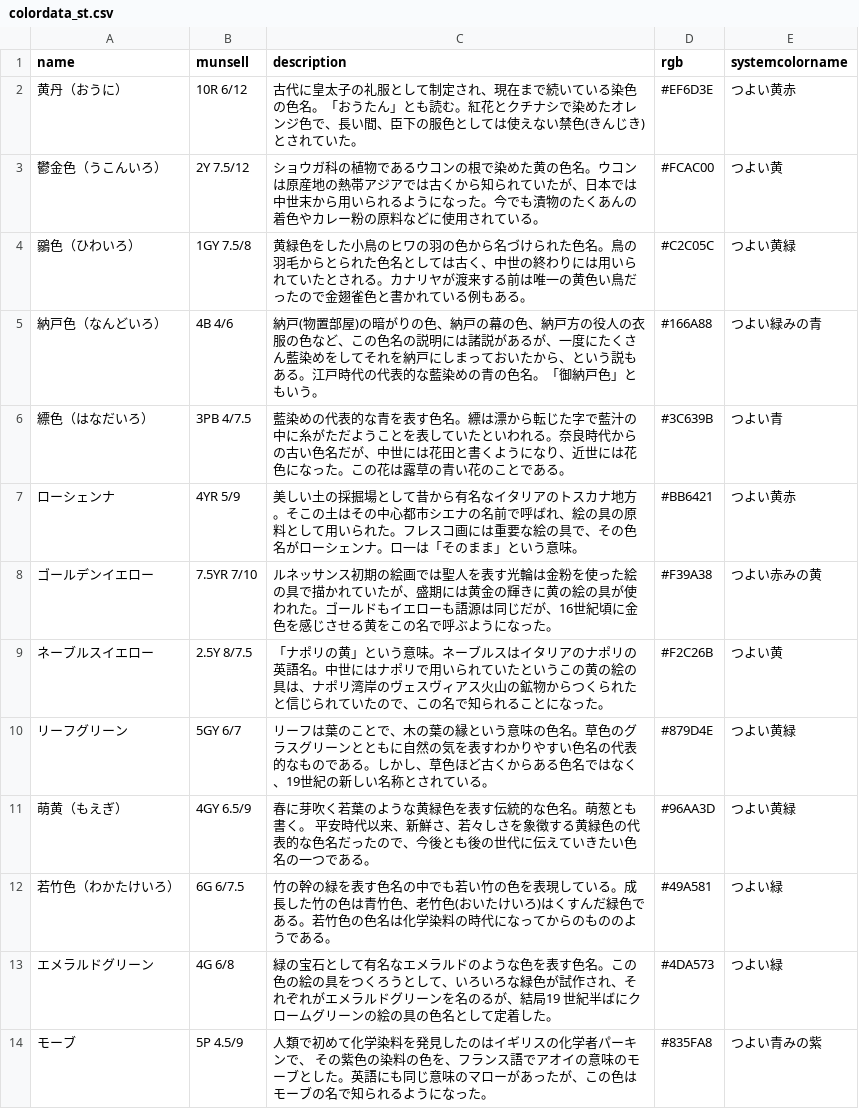
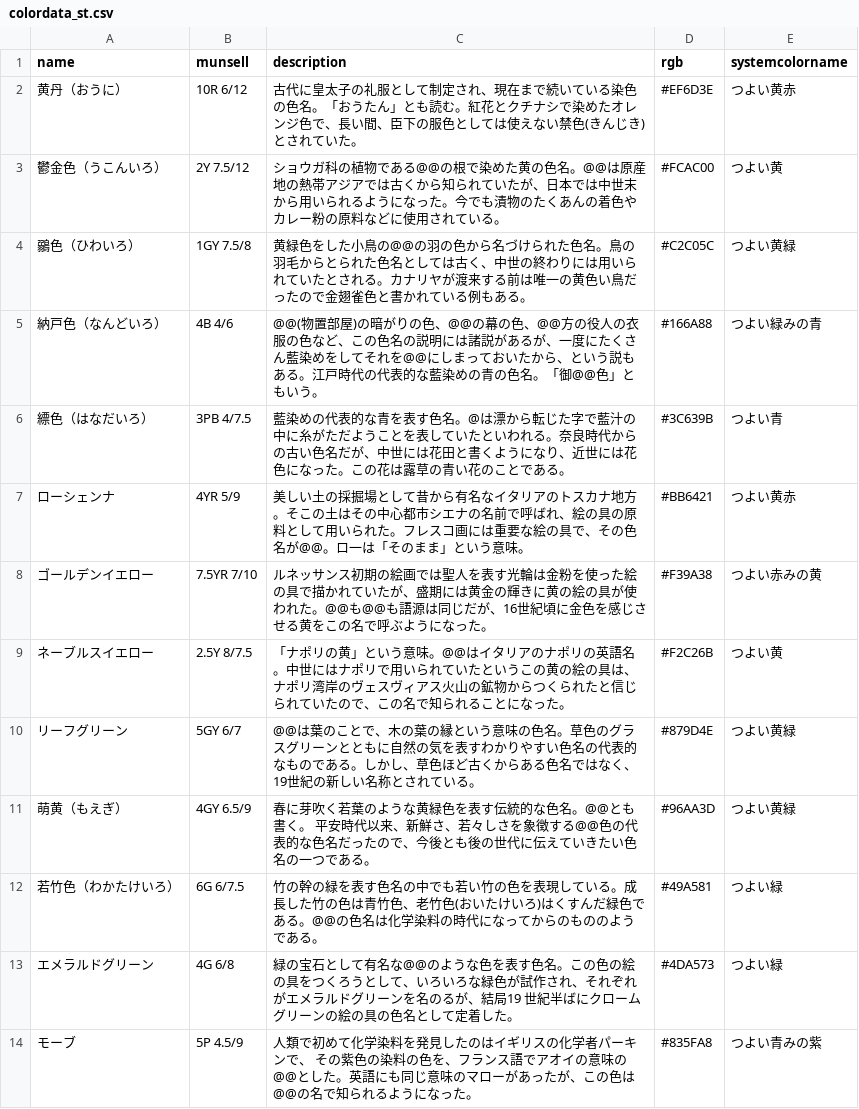
Before and after one commit to yoshimune/ColorNameQuiz, a CSV file: colordata_st.csv, drawn as a sheet.

```diff
--- a/colordata_st.csv
+++ b/colordata_st.csv
@@ -2,13 +2,13 @@ name,munsell,description,rgb,systemcolorname
 黄丹（おうに）,10R 6/12,古代に皇太子の礼服として制定され、現在まで続いている染色の色名。「おうたん」とも読む。紅花とクチナシで染めたオレンジ色で、長い間、臣下の服色としては使えない禁色(きんじき)とされていた。,#EF6D3E,つよい黄赤
-鬱金色（うこんいろ）,2Y 7.5/12,ショウガ科の植物であるウコンの根で染めた黄の色名。ウコンは原産地の熱帯アジアでは古くから知られていたが、日本では中世末から用いられるようになった。今でも漬物のたくあんの着色やカレー粉の原料などに使用されている。,#FCAC00,つよい黄
-鶸色（ひわいろ）,1GY 7.5/8,黄緑色をした小鳥のヒワの羽の色から名づけられた色名。鳥の羽毛からとられた色名としては古く、中世の終わりには用いられていたとされる。カナリヤが渡来する前は唯一の黄色い鳥だったので金翅雀色と書かれている例もある。,#C2C05C,つよい黄緑
-納戸色（なんどいろ）,4B 4/6,納戸(物置部屋)の暗がりの色、納戸の幕の色、納戸方の役人の衣服の色など、この色名の説明には諸説があるが、一度にたくさん藍染めをしてそれを納戸にしまっておいたから、という説もある。江戸時代の代表的な藍染めの青の色名。「御納戸色」ともいう。,#166A88,つよい緑みの青
-縹色（はなだいろ）,3PB 4/7.5,藍染めの代表的な青を表す色名。縹は漂から転じた字で藍汁の中に糸がただようことを表していたといわれる。奈良時代からの古い色名だが、中世には花田と書くようになり、近世には花色になった。この花は露草の青い花のことである。,#3C639B,つよい青
-ローシェンナ,4YR 5/9,美しい土の採掘場として昔から有名なイタリアのトスカナ地方。そこの土はその中心都市シエナの名前で呼ばれ、絵の具の原料として用いられた。フレスコ画には重要な絵の具で、その色名がローシェンナ。ロ一は「そのまま」という意味。,#BB6421,つよい黄赤
-ゴールデンイエロー,7.5YR 7/10,ルネッサンス初期の絵画では聖人を表す光輪は金粉を使った絵の具で描かれていたが、盛期には黄金の輝きに黄の絵の具が使われた。ゴールドもイエローも語源は同じだが、16世紀頃に金色を感じさせる黄をこの名で呼ぶようになった。,#F39A38,つよい赤みの黄
-ネーブルスイエロー,2.5Y 8/7.5,「ナポリの黄」という意味。ネーブルスはイタリアのナポリの英語名。中世にはナポリで用いられていたというこの黄の絵の具は、ナポリ湾岸のヴェスヴィアス火山の鉱物からつくられたと信じられていたので、この名で知られることになった。,#F2C26B,つよい黄
-リーフグリーン,5GY 6/7,リーフは葉のことで、木の葉の縁という意味の色名。草色のグラスグリーンとともに自然の気を表すわかりやすい色名の代表的なものである。しかし、草色ほど古くからある色名ではなく、19世紀の新しい名称とされている。,#879D4E,つよい黄緑
-萌黄（もえぎ）,4GY 6.5/9,春に芽吹く若葉のような黄緑色を表す伝統的な色名。萌葱とも書く。 平安時代以来、新鮮さ、若々しさを象徴する黄緑色の代表的な色名だったので、今後とも後の世代に伝えていきたい色名の一つである。,#96AA3D,つよい黄緑
-若竹色（わかたけいろ）,6G 6/7.5,竹の幹の緑を表す色名の中でも若い竹の色を表現している。成長した竹の色は青竹色、老竹色(おいたけいろ)はくすんだ緑色である。若竹色の色名は化学染料の時代になってからのもののようである。,#49A581,つよい緑
-エメラルドグリーン,4G 6/8,緑の宝石として有名なエメラルドのような色を表す色名。この色の絵の具をつくろうとして、いろいろな緑色が試作され、それぞれがエメラルドグリーンを名のるが、結局19 世紀半ばにクロームグリーンの絵の具の色名として定着した。,#4DA573,つよい緑
-モーブ,5P 4.5/9,人類で初めて化学染料を発見したのはイギリスの化学者パーキンで、 その紫色の染料の色を、フランス語でアオイの意味のモーブとした。英語にも同じ意味のマローがあったが、この色はモーブの名で知られるようになった。,#835FA8,つよい青みの紫
+鬱金色（うこんいろ）,2Y 7.5/12,ショウガ科の植物である@@の根で染めた黄の色名。@@は原産地の熱帯アジアでは古くから知られていたが、日本では中世末から用いられるようになった。今でも漬物のたくあんの着色やカレー粉の原料などに使用されている。,#FCAC00,つよい黄
+鶸色（ひわいろ）,1GY 7.5/8,黄緑色をした小鳥の@@の羽の色から名づけられた色名。鳥の羽毛からとられた色名としては古く、中世の終わりには用いられていたとされる。カナリヤが渡来する前は唯一の黄色い鳥だったので金翅雀色と書かれている例もある。,#C2C05C,つよい黄緑
+納戸色（なんどいろ）,4B 4/6,@@(物置部屋)の暗がりの色、@@の幕の色、@@方の役人の衣服の色など、この色名の説明には諸説があるが、一度にたくさん藍染めをしてそれを@@にしまっておいたから、という説もある。江戸時代の代表的な藍染めの青の色名。「御@@色」ともいう。,#166A88,つよい緑みの青
+縹色（はなだいろ）,3PB 4/7.5,藍染めの代表的な青を表す色名。@は漂から転じた字で藍汁の中に糸がただようことを表していたといわれる。奈良時代からの古い色名だが、中世には花田と書くようになり、近世には花色になった。この花は露草の青い花のことである。,#3C639B,つよい青
+ローシェンナ,4YR 5/9,美しい土の採掘場として昔から有名なイタリアのトスカナ地方。そこの土はその中心都市シエナの名前で呼ばれ、絵の具の原料として用いられた。フレスコ画には重要な絵の具で、その色名が@@。ロ一は「そのまま」という意味。,#BB6421,つよい黄赤
+ゴールデンイエロー,7.5YR 7/10,ルネッサンス初期の絵画では聖人を表す光輪は金粉を使った絵の具で描かれていたが、盛期には黄金の輝きに黄の絵の具が使われた。@@も@@も語源は同じだが、16世紀頃に金色を感じさせる黄をこの名で呼ぶようになった。,#F39A38,つよい赤みの黄
+ネーブルスイエロー,2.5Y 8/7.5,「ナポリの黄」という意味。@@はイタリアのナポリの英語名。中世にはナポリで用いられていたというこの黄の絵の具は、ナポリ湾岸のヴェスヴィアス火山の鉱物からつくられたと信じられていたので、この名で知られることになった。,#F2C26B,つよい黄
+リーフグリーン,5GY 6/7,@@は葉のことで、木の葉の縁という意味の色名。草色のグラスグリーンとともに自然の気を表すわかりやすい色名の代表的なものである。しかし、草色ほど古くからある色名ではなく、19世紀の新しい名称とされている。,#879D4E,つよい黄緑
+萌黄（もえぎ）,4GY 6.5/9,春に芽吹く若葉のような黄緑色を表す伝統的な色名。@@とも書く。 平安時代以来、新鮮さ、若々しさを象徴する@@色の代表的な色名だったので、今後とも後の世代に伝えていきたい色名の一つである。,#96AA3D,つよい黄緑
+若竹色（わかたけいろ）,6G 6/7.5,竹の幹の緑を表す色名の中でも若い竹の色を表現している。成長した竹の色は青竹色、老竹色(おいたけいろ)はくすんだ緑色である。@@の色名は化学染料の時代になってからのもののようである。,#49A581,つよい緑
+エメラルドグリーン,4G 6/8,緑の宝石として有名な@@のような色を表す色名。この色の絵の具をつくろうとして、いろいろな緑色が試作され、それぞれがエメラルドグリーンを名のるが、結局19 世紀半ばにクロームグリーンの絵の具の色名として定着した。,#4DA573,つよい緑
+モーブ,5P 4.5/9,人類で初めて化学染料を発見したのはイギリスの化学者パーキンで、 その紫色の染料の色を、フランス語でアオイの意味の@@とした。英語にも同じ意味のマローがあったが、この色は@@の名で知られるようになった。,#835FA8,つよい青みの紫
```
Also changed, not shown: colordata_dk.csv, colordata_dl.csv, 16 other files.
